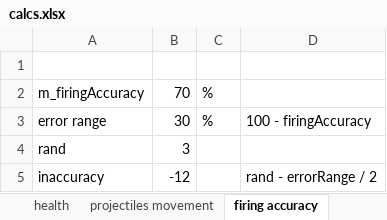
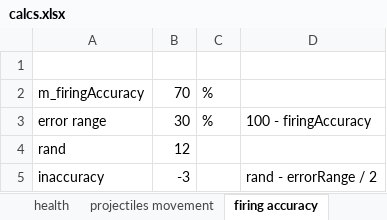
Before and after one commit to mitko-z/Zero-s-Adventures, an Excel workbook: calcs.xlsx, sheet firing accuracy, drawn as a sheet; values as stored, in another font and other column widths than the file's, no borders; the diff names each change by its address in the sheet, - before the commit and + after, or states it on an @@ line.

```diff
--- a/calcs.xlsx (sheet firing accuracy)
+++ b/calcs.xlsx (sheet firing accuracy)
-B4: 3
+B4: 12
-B5: -12
+B5: -3
```
Also changed, not shown: other sheet tabs, charts or pictures, 6 other files.
